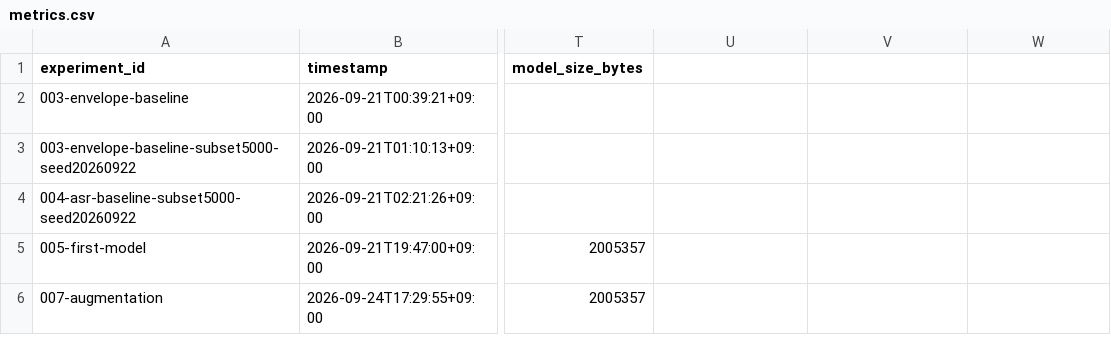
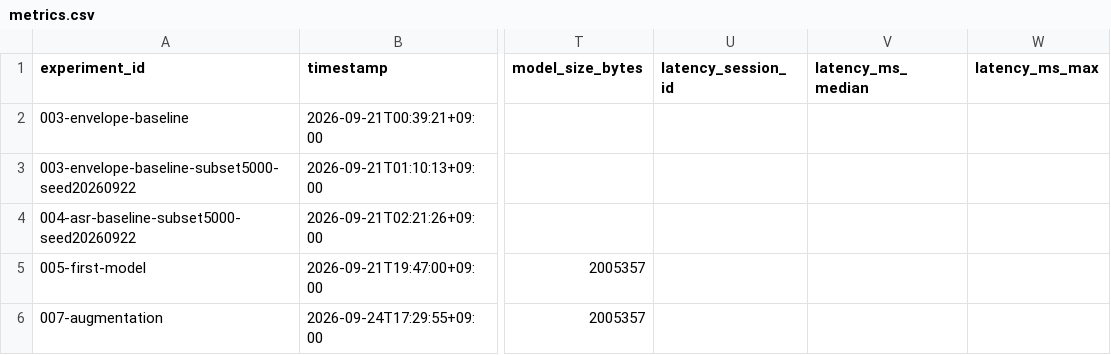
Before and after one commit to Ukawamochi/SpeedMeter, a CSV file: results/metrics.csv, drawn as a sheet; only a part is shown, gaps mark what is left out; the diff names each change by its address in the sheet, - before the commit and + after, or states it on an @@ line.

```diff
--- a/results/metrics.csv
+++ b/results/metrics.csv
-U1: (empty)
+U1: latency_session_id
-V1: (empty)
+V1: latency_ms_median
-W1: (empty)
+W1: latency_ms_max
```
